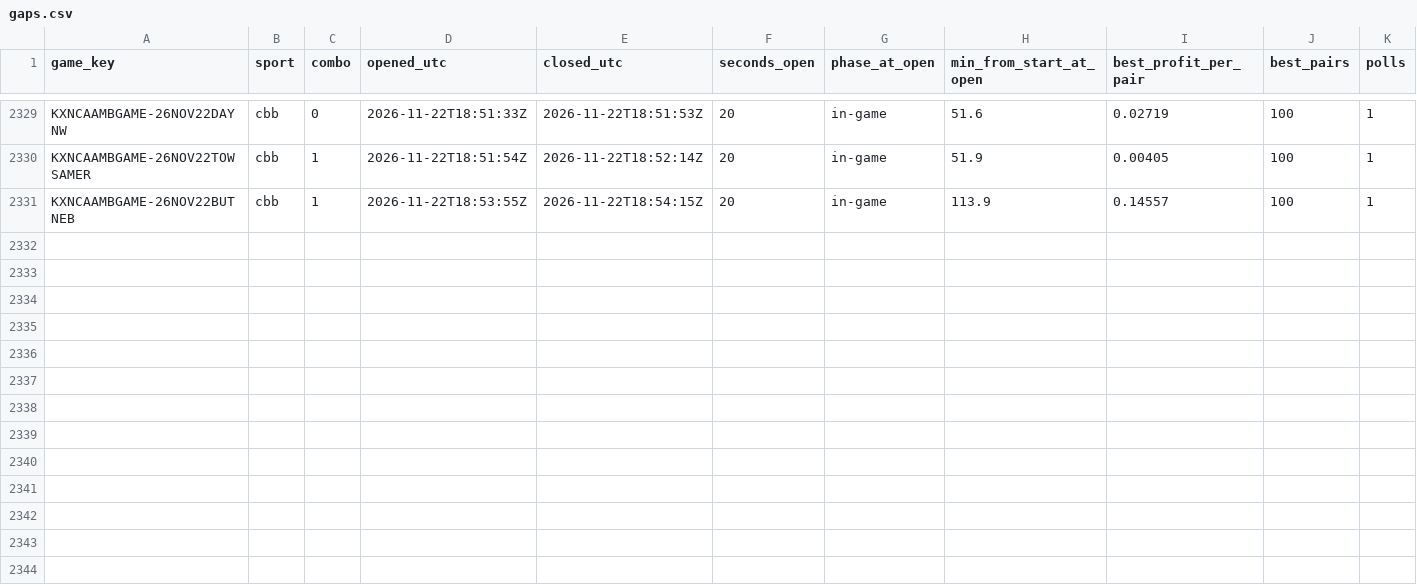
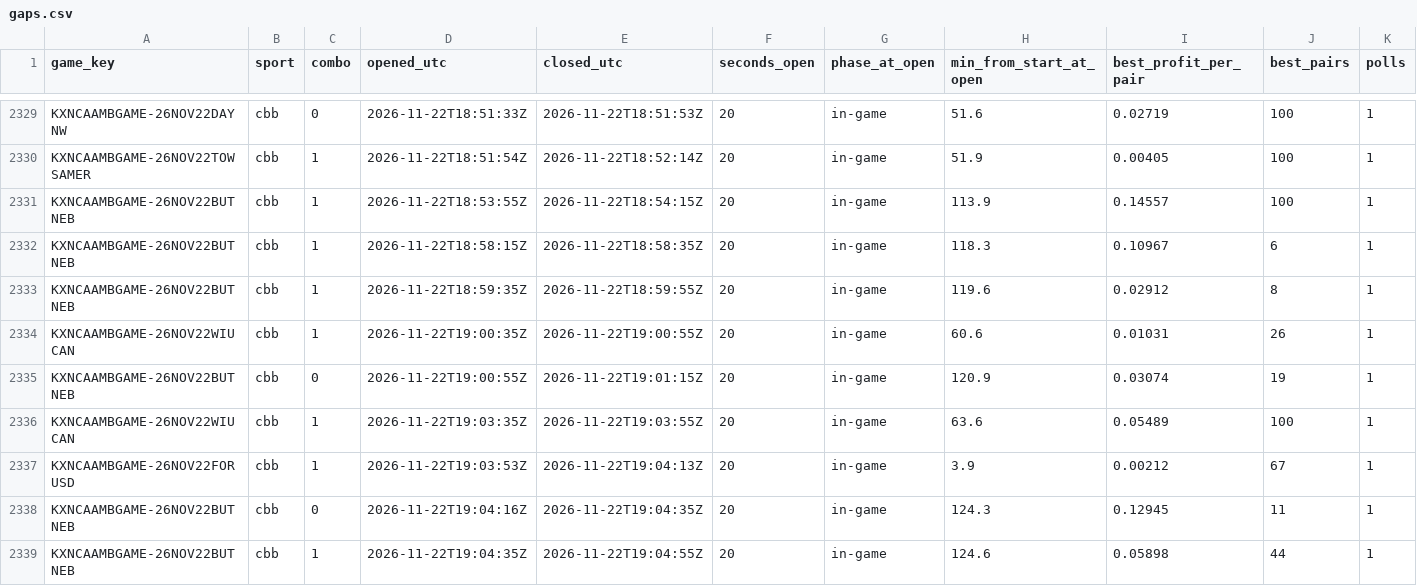
Before and after one commit to gwjp19/Garage-Band-Hedge-Fund, a CSV file: data/gaps.csv, drawn as a sheet; only a part is shown, gaps mark what is left out; rows hold the shown columns only; the diff names each change by its address in the sheet, - before the commit and + after, or states it on an @@ line.

```diff
--- a/data/gaps.csv
+++ b/data/gaps.csv
+row 2332: KXNCAAMBGAME-26NOV22BUTNEB | cbb | 1 | 2026-11-22T18:58:15Z | 2026-11-22T18:58:35Z | 20 | in-game | 118.3 | 0.10967 | 6 | 1
+row 2333: KXNCAAMBGAME-26NOV22BUTNEB | cbb | 1 | 2026-11-22T18:59:35Z | 2026-11-22T18:59:55Z | 20 | in-game | 119.6 | 0.02912 | 8 | 1
+row 2334: KXNCAAMBGAME-26NOV22WIUCAN | cbb | 1 | 2026-11-22T19:00:35Z | 2026-11-22T19:00:55Z | 20 | in-game | 60.6 | 0.01031 | 26 | 1
+row 2335: KXNCAAMBGAME-26NOV22BUTNEB | cbb | 0 | 2026-11-22T19:00:55Z | 2026-11-22T19:01:15Z | 20 | in-game | 120.9 | 0.03074 | 19 | 1
+row 2336: KXNCAAMBGAME-26NOV22WIUCAN | cbb | 1 | 2026-11-22T19:03:35Z | 2026-11-22T19:03:55Z | 20 | in-game | 63.6 | 0.05489 | 100 | 1
+row 2337: KXNCAAMBGAME-26NOV22FORUSD | cbb | 1 | 2026-11-22T19:03:53Z | 2026-11-22T19:04:13Z | 20 | in-game | 3.9 | 0.00212 | 67 | 1
+row 2338: KXNCAAMBGAME-26NOV22BUTNEB | cbb | 0 | 2026-11-22T19:04:16Z | 2026-11-22T19:04:35Z | 20 | in-game | 124.3 | 0.12945 | 11 | 1
+row 2339: KXNCAAMBGAME-26NOV22BUTNEB | cbb | 1 | 2026-11-22T19:04:35Z | 2026-11-22T19:04:55Z | 20 | in-game | 124.6 | 0.05898 | 44 | 1
```
Also changed, not shown: data/rechecks.csv, data/trades.csv, 2 other files.
